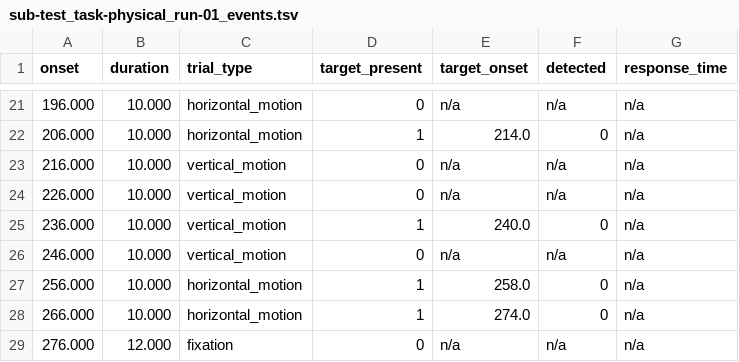
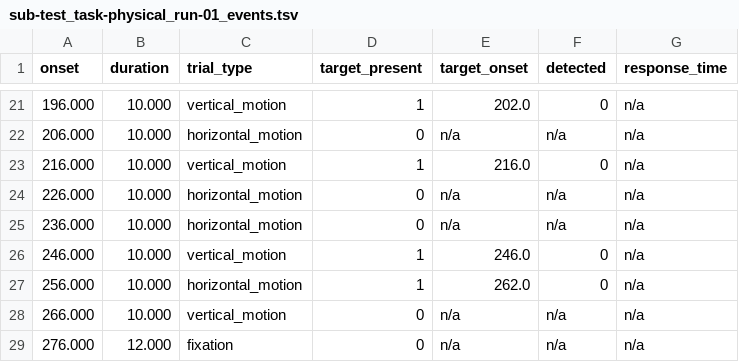
Before and after one commit to WENTAOSI/Quartet7Ttesting, a TSV file: BIDS_events/sub-test/func/sub-test_task-physical_run-01_events.tsv, drawn as a sheet; only a part is shown, gaps mark what is left out; the diff covers the shown part only.

```diff
--- a/BIDS_events/sub-test/func/sub-test_task-physical_run-01_events.tsv
+++ b/BIDS_events/sub-test/func/sub-test_task-physical_run-01_events.tsv
@@ -21,9 +21,9 @@ onset	duration	trial_type	target_present	target_onset	detected	response_time
-196.000	10.000	horizontal_motion	0	n/a	n/a	n/a
-206.000	10.000	horizontal_motion	1	214.0	0	n/a
-216.000	10.000	vertical_motion	0	n/a	n/a	n/a
-226.000	10.000	vertical_motion	0	n/a	n/a	n/a
-236.000	10.000	vertical_motion	1	240.0	0	n/a
-246.000	10.000	vertical_motion	0	n/a	n/a	n/a
-256.000	10.000	horizontal_motion	1	258.0	0	n/a
-266.000	10.000	horizontal_motion	1	274.0	0	n/a
+196.000	10.000	vertical_motion	1	202.0	0	n/a
+206.000	10.000	horizontal_motion	0	n/a	n/a	n/a
+216.000	10.000	vertical_motion	1	216.0	0	n/a
+226.000	10.000	horizontal_motion	0	n/a	n/a	n/a
+236.000	10.000	horizontal_motion	0	n/a	n/a	n/a
+246.000	10.000	vertical_motion	1	246.0	0	n/a
+256.000	10.000	horizontal_motion	1	262.0	0	n/a
+266.000	10.000	vertical_motion	0	n/a	n/a	n/a
 276.000	12.000	fixation	0	n/a	n/a	n/a
```
Also changed, not shown: 33 edited cells elsewhere in this file, sub-test_SubjData/Phy_MotQuart/Protocols/sub-test_phy_protocol.csv, 46 other files.
